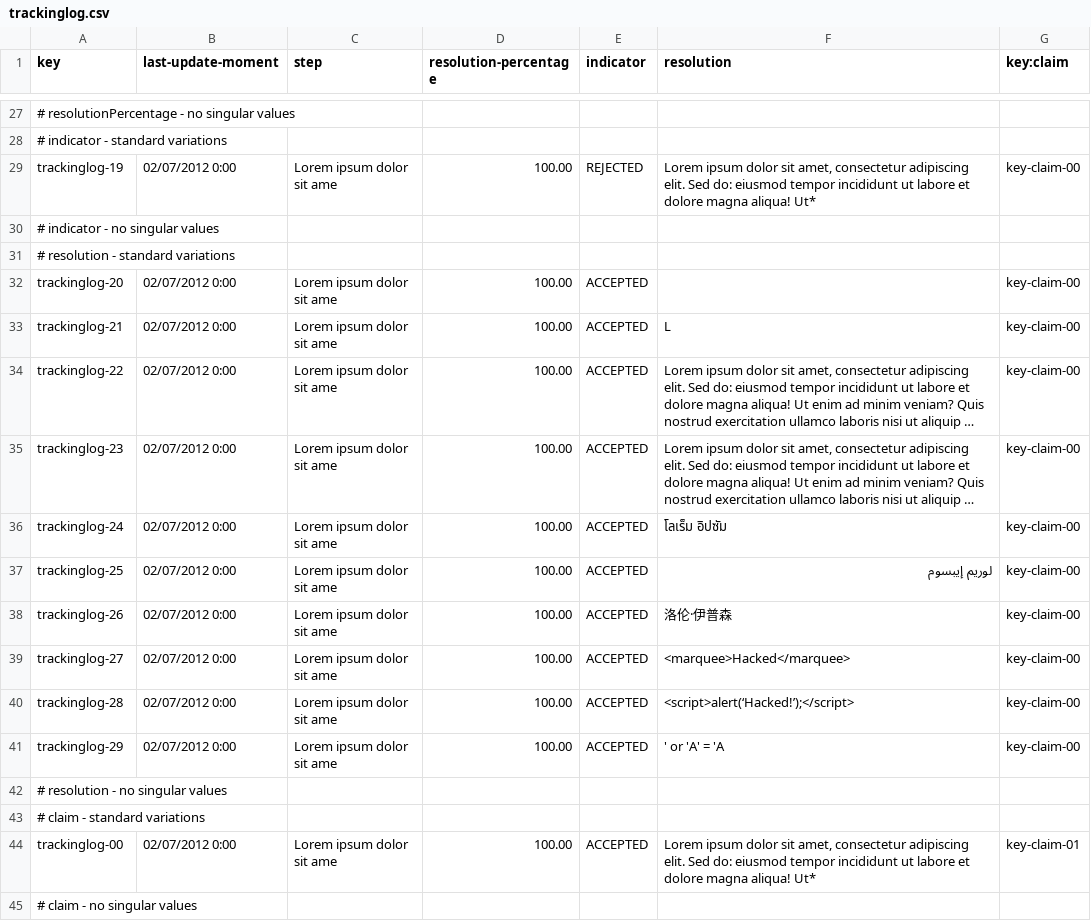
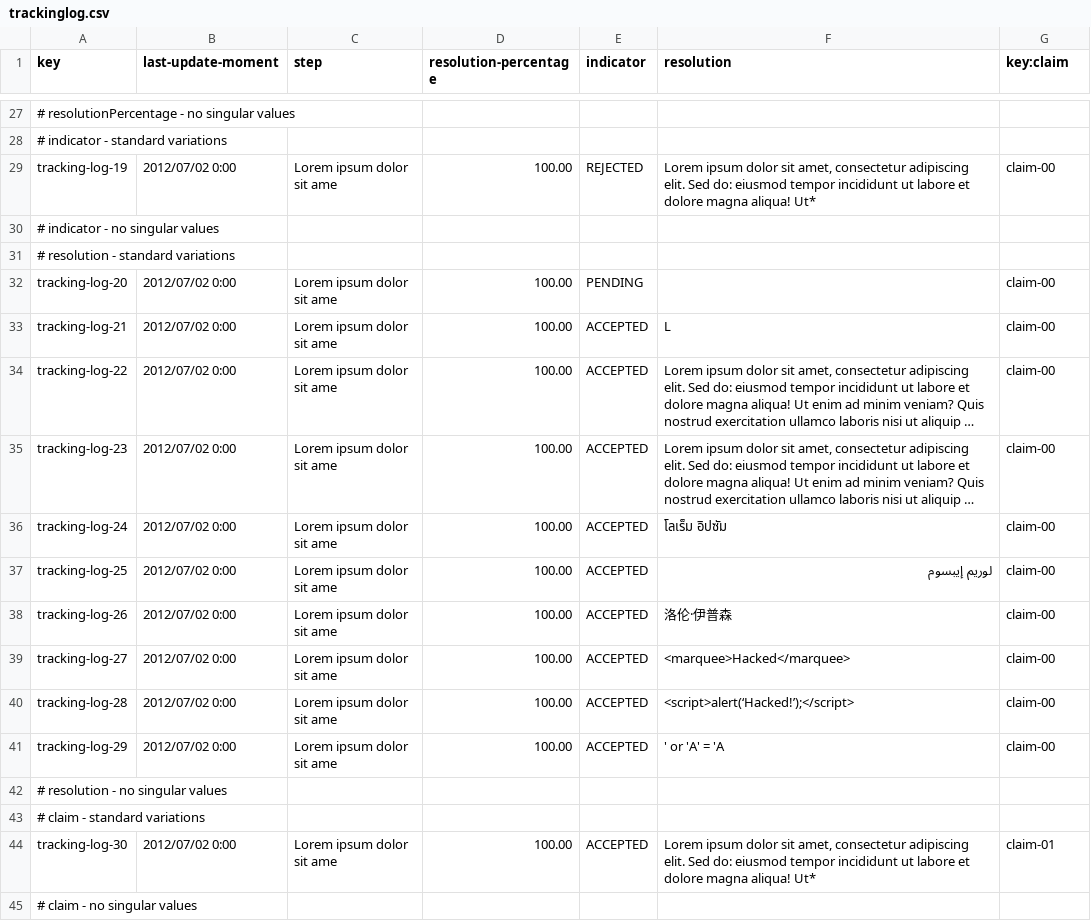
Before and after one commit to DP2-IIS-C1048/Acme-ANS-D, a CSV file: src/main/resources/WEB-INF/data/sample/trackinglog.csv, drawn as a sheet; only a part is shown, gaps mark what is left out; long unchanged cells end in …; the diff covers the shown part only; the diff names each change by its address in the sheet, - before the commit and + after, or states it on an @@ line.

Commit message:
Update trackinglog.csv
Corregidos algunos fallos de formato con los trackinglog

```diff
--- a/src/main/resources/WEB-INF/data/sample/trackinglog.csv
+++ b/src/main/resources/WEB-INF/data/sample/trackinglog.csv
-A29 (key): trackinglog-19
+A29 (key): tracking-log-19
-B29 (last-update-moment): 02/07/2012 0:00
+B29 (last-update-moment): 2012/07/02 0:00
-G29 (key:claim): key-claim-00
+G29 (key:claim): claim-00
-A32 (key): trackinglog-20
+A32 (key): tracking-log-20
-B32:B41 (last-update-moment): 02/07/2012 0:00
+B32:B41 (last-update-moment): 2012/07/02 0:00
-E32 (indicator): ACCEPTED
+E32 (indicator): PENDING
-G32:G41 (key:claim): key-claim-00
+G32:G41 (key:claim): claim-00
-A33 (key): trackinglog-21
+A33 (key): tracking-log-21
-A34 (key): trackinglog-22
+A34 (key): tracking-log-22
-A35 (key): trackinglog-23
+A35 (key): tracking-log-23
-A36 (key): trackinglog-24
+A36 (key): tracking-log-24
-A37 (key): trackinglog-25
+A37 (key): tracking-log-25
-A38 (key): trackinglog-26
+A38 (key): tracking-log-26
-A39 (key): trackinglog-27
+A39 (key): tracking-log-27
-A40 (key): trackinglog-28
+A40 (key): tracking-log-28
-A41 (key): trackinglog-29
+A41 (key): tracking-log-29
-A44 (key): trackinglog-00
+A44 (key): tracking-log-30
-B44 (last-update-moment): 02/07/2012 0:00
+B44 (last-update-moment): 2012/07/02 0:00
-G44 (key:claim): key-claim-01
+G44 (key:claim): claim-01
```
Also changed, not shown: 59 edited cells elsewhere in this file.
